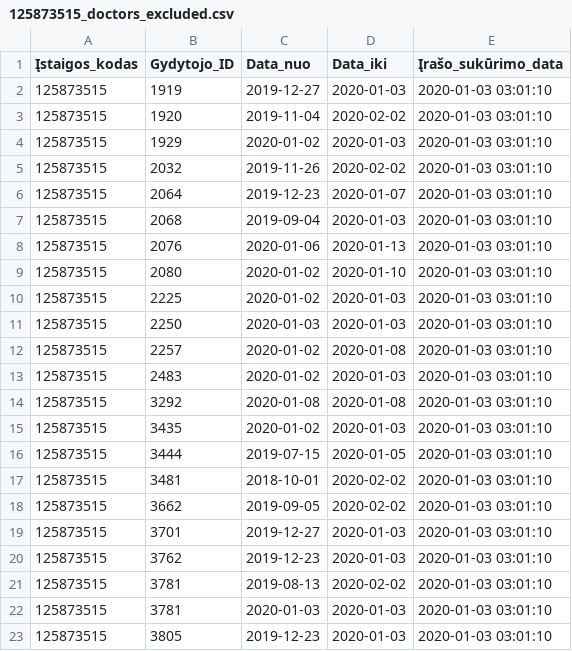
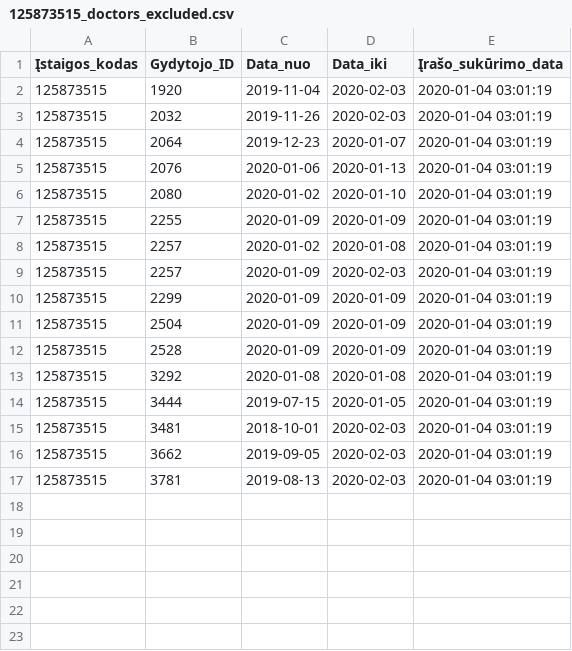
Before and after one commit to vilnius/centro-poliklinika, a CSV file: data/Centro_poliklinika/Registracija/125873515_doctors_excluded.csv, drawn as a sheet.

Commit message:
Centro poliklinika automatic update

```diff
--- a/data/Centro_poliklinika/Registracija/125873515_doctors_excluded.csv
+++ b/data/Centro_poliklinika/Registracija/125873515_doctors_excluded.csv
@@ -1,23 +1,17 @@
 Įstaigos_kodas;Gydytojo_ID;Data_nuo;Data_iki;Įrašo_sukūrimo_data
-125873515;1919;2019-12-27;2020-01-03;2020-01-03 03:01:10
-125873515;1920;2019-11-04;2020-02-02;2020-01-03 03:01:10
-125873515;1929;2020-01-02;2020-01-03;2020-01-03 03:01:10
-125873515;2032;2019-11-26;2020-02-02;2020-01-03 03:01:10
-125873515;2064;2019-12-23;2020-01-07;2020-01-03 03:01:10
-125873515;2068;2019-09-04;2020-01-03;2020-01-03 03:01:10
-125873515;2076;2020-01-06;2020-01-13;2020-01-03 03:01:10
-125873515;2080;2020-01-02;2020-01-10;2020-01-03 03:01:10
-125873515;2225;2020-01-02;2020-01-03;2020-01-03 03:01:10
-125873515;2250;2020-01-03;2020-01-03;2020-01-03 03:01:10
-125873515;2257;2020-01-02;2020-01-08;2020-01-03 03:01:10
-125873515;2483;2020-01-02;2020-01-03;2020-01-03 03:01:10
-125873515;3292;2020-01-08;2020-01-08;2020-01-03 03:01:10
-125873515;3435;2020-01-02;2020-01-03;2020-01-03 03:01:10
-125873515;3444;2019-07-15;2020-01-05;2020-01-03 03:01:10
-125873515;3481;2018-10-01;2020-02-02;2020-01-03 03:01:10
-125873515;3662;2019-09-05;2020-02-02;2020-01-03 03:01:10
-125873515;3701;2019-12-27;2020-01-03;2020-01-03 03:01:10
-125873515;3762;2019-12-23;2020-01-03;2020-01-03 03:01:10
-125873515;3781;2019-08-13;2020-02-02;2020-01-03 03:01:10
-125873515;3781;2020-01-03;2020-01-03;2020-01-03 03:01:10
-125873515;3805;2019-12-23;2020-01-03;2020-01-03 03:01:10
+125873515;1920;2019-11-04;2020-02-03;2020-01-04 03:01:19
+125873515;2032;2019-11-26;2020-02-03;2020-01-04 03:01:19
+125873515;2064;2019-12-23;2020-01-07;2020-01-04 03:01:19
+125873515;2076;2020-01-06;2020-01-13;2020-01-04 03:01:19
+125873515;2080;2020-01-02;2020-01-10;2020-01-04 03:01:19
+125873515;2255;2020-01-09;2020-01-09;2020-01-04 03:01:19
+125873515;2257;2020-01-02;2020-01-08;2020-01-04 03:01:19
+125873515;2257;2020-01-09;2020-02-03;2020-01-04 03:01:19
+125873515;2299;2020-01-09;2020-01-09;2020-01-04 03:01:19
+125873515;2504;2020-01-09;2020-01-09;2020-01-04 03:01:19
+125873515;2528;2020-01-09;2020-01-09;2020-01-04 03:01:19
+125873515;3292;2020-01-08;2020-01-08;2020-01-04 03:01:19
+125873515;3444;2019-07-15;2020-01-05;2020-01-04 03:01:19
+125873515;3481;2018-10-01;2020-02-03;2020-01-04 03:01:19
+125873515;3662;2019-09-05;2020-02-03;2020-01-04 03:01:19
+125873515;3781;2019-08-13;2020-02-03;2020-01-04 03:01:19
```
Also changed, not shown: data/Centro_poliklinika/Registracija/125873515_family_doctors_list.csv, 1 other file.
